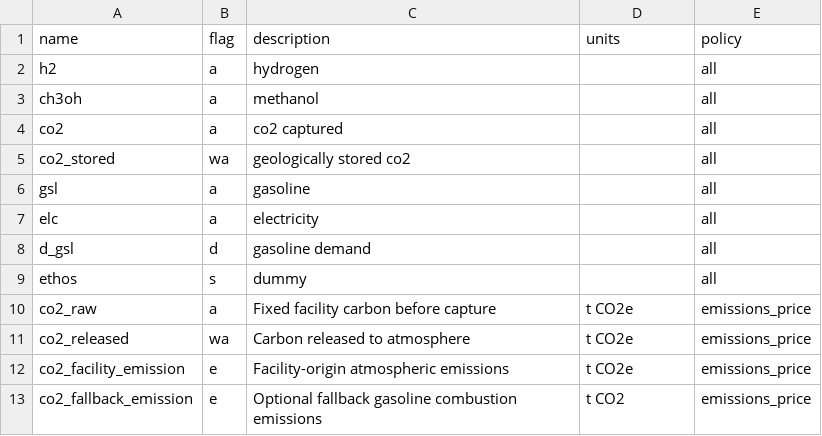
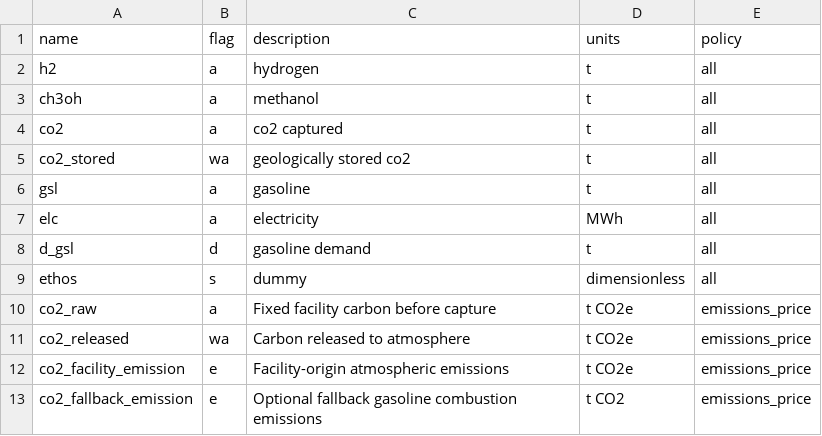
Before and after one commit to andrew-vigars/temoa_geospace, a CSV file: registry/commodities.csv, drawn as a sheet.

Commit message:
fix(units): define commodity units and trace flow export metadata
Declare physical commodity units and reject missing units during Gold
schema construction.

Recover missing flow labels from archived commodity metadata, with an
explicit current-registry fallback for historical runs. Preserve solved
quantities and include unit provenance and a FlowUnitAudit worksheet.

Add unit-lineage regression tests and document remaining transport
cost-unit limitations.

```diff
--- a/registry/commodities.csv
+++ b/registry/commodities.csv
@@ -1,10 +1,10 @@
 name,flag,description,units,policy
-h2,a,hydrogen,,all
-ch3oh,a,methanol,,all
-co2,a,co2 captured,,all
-co2_stored,wa,geologically stored co2,,all
-gsl,a,gasoline,,all
-elc,a,electricity,,all
-d_gsl,d,gasoline demand,,all
-ethos,s,dummy,,all
+h2,a,hydrogen,t,all
+ch3oh,a,methanol,t,all
+co2,a,co2 captured,t,all
+co2_stored,wa,geologically stored co2,t,all
+gsl,a,gasoline,t,all
+elc,a,electricity,MWh,all
+d_gsl,d,gasoline demand,t,all
+ethos,s,dummy,dimensionless,all
 co2_raw,a,Fixed facility carbon before capture,t CO2e,emissions_price
```
Also changed, not shown: 7 other files.
